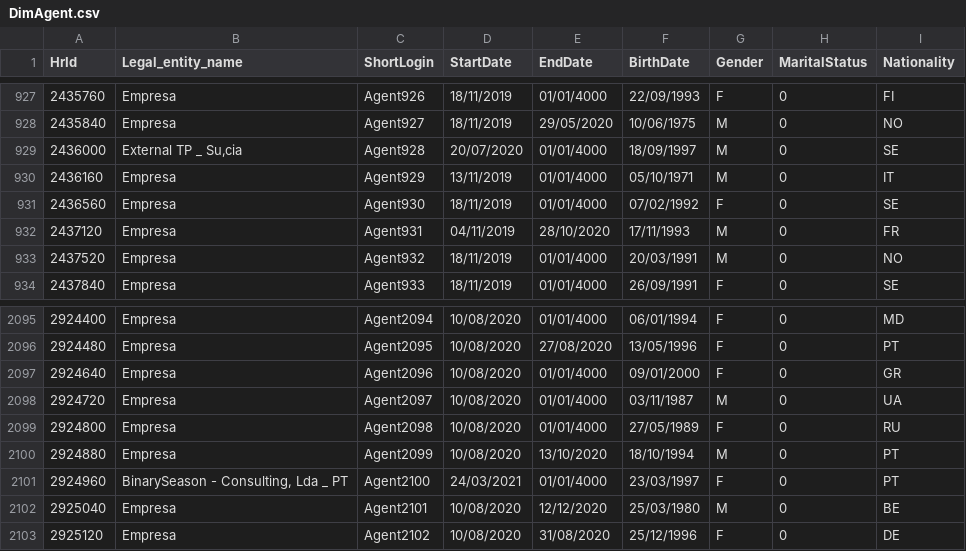
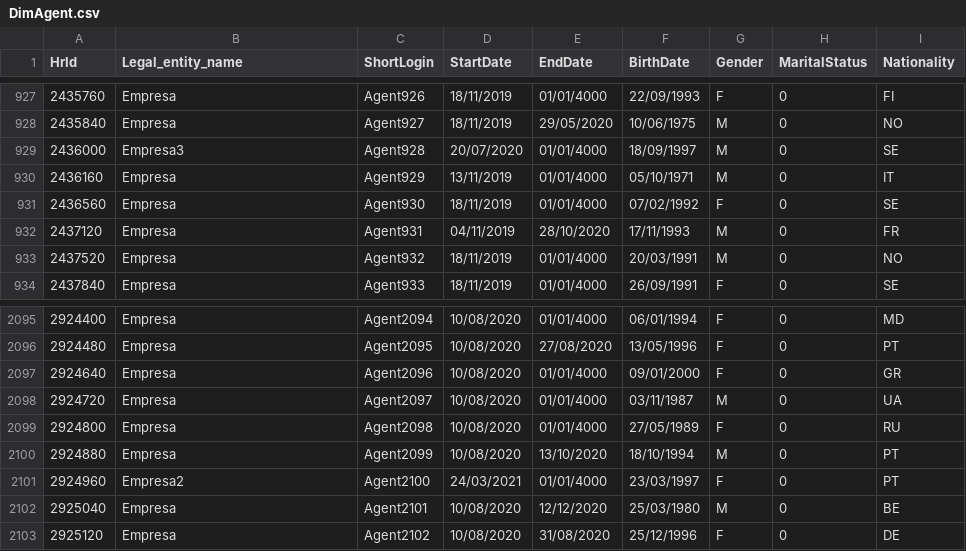
Before and after one commit to sergioIseg/ProjectoFinal, a CSV file: DimAgent.csv, drawn as a sheet; only a part is shown, gaps mark what is left out; the diff covers the shown part only; the diff names each change by its address in the sheet, - before the commit and + after, or states it on an @@ line.

```diff
--- a/DimAgent.csv
+++ b/DimAgent.csv
-B929 (Legal_entity_name): External TP _ Su‚cia
+B929 (Legal_entity_name): Empresa3
-B2101 (Legal_entity_name): BinarySeason - Consulting, Lda _ PT
+B2101 (Legal_entity_name): Empresa2
```
Also changed, not shown: 7 edited cells elsewhere in this file.
